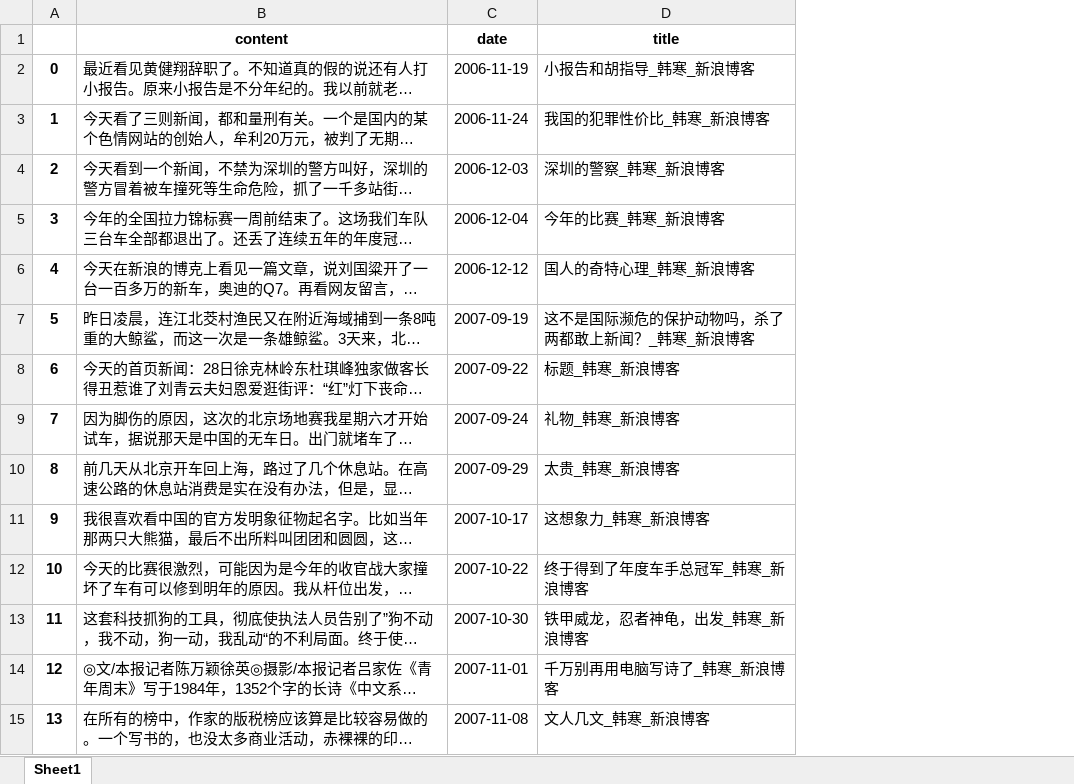
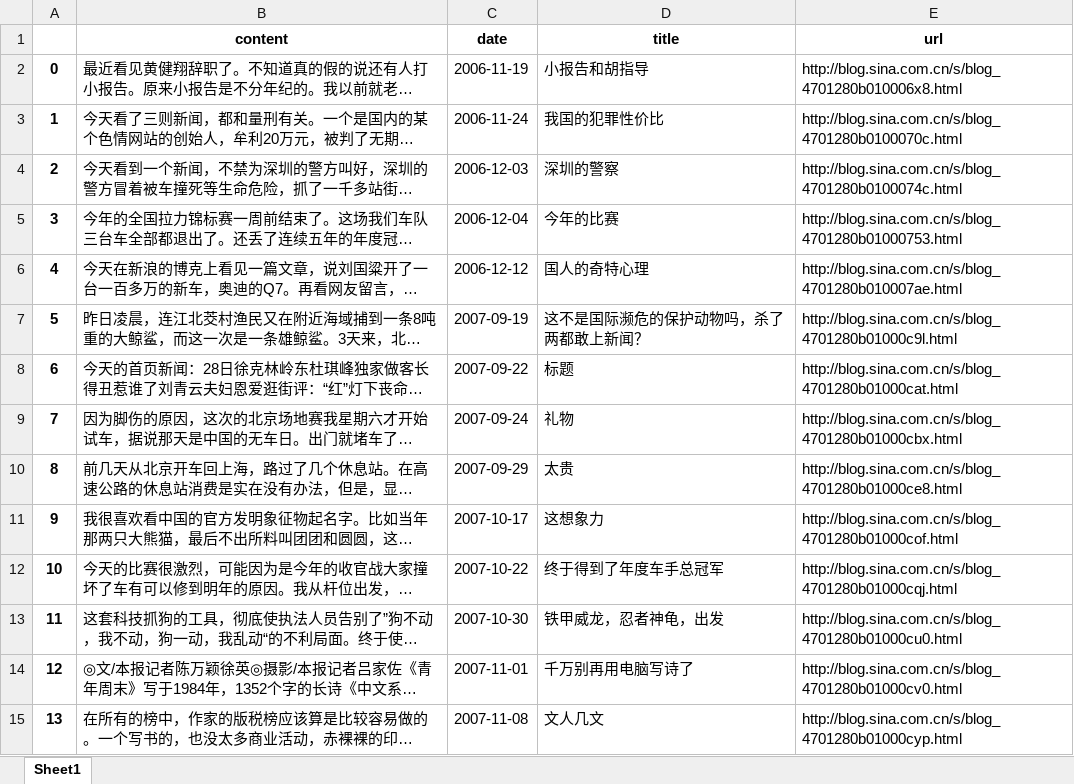
Before and after one commit to 545818924/hanhan_blog, an Excel workbook: hanhan.xlsx, sheet Sheet1, drawn as a sheet; only a part is shown; long unchanged cells end in …; values as stored, in another font and other column widths than the file's, no borders; the diff covers the shown part only; the diff names each change by its address in the sheet, - before the commit and + after, or states it on an @@ line.

Commit message:
update url, title

```diff
--- a/hanhan.xlsx (sheet Sheet1)
+++ b/hanhan.xlsx (sheet Sheet1)
+column E (url), rows 2-15: http://blog.sina.com.cn/s/blog_4701280b010006x8.html | http://blog.sina.com.cn/s/blog_4701280b0100070c.html | http://blog.sina.com.cn/s/blog_4701280b0100074c.html | http://blog.sina.com.cn/s/blog_4701280b01000753.html | http://blog.sina.com.cn/s/blog_4701280b010007ae.html | http://blog.sina.com.cn/s/blog_4701280b01000c9l.html | http://blog.sina.com.cn/s/blog_4701280b01000cat.html | http://blog.sina.com.cn/s/blog_4701280b01000cbx.html | http://blog.sina.com.cn/s/blog_4701280b01000ce8.html | http://blog.sina.com.cn/s/blog_4701280b01000cof.html | http://blog.sina.com.cn/s/blog_4701280b01000cqj.html | http://blog.sina.com.cn/s/blog_4701280b01000cu0.html | http://blog.sina.com.cn/s/blog_4701280b01000cv0.html | http://blog.sina.com.cn/s/blog_4701280b01000cyp.html
-D2 (title): 小报告和胡指导_韩寒_新浪博客
+D2 (title): 小报告和胡指导
-D3 (title): 我国的犯罪性价比_韩寒_新浪博客
+D3 (title): 我国的犯罪性价比
-D4 (title): 深圳的警察_韩寒_新浪博客
+D4 (title): 深圳的警察
-D5 (title): 今年的比赛_韩寒_新浪博客
+D5 (title): 今年的比赛
-D6 (title): 国人的奇特心理_韩寒_新浪博客
+D6 (title): 国人的奇特心理
-D7 (title): 这不是国际濒危的保护动物吗，杀了两都敢上新闻？_韩寒_新浪博客
+D7 (title): 这不是国际濒危的保护动物吗，杀了两都敢上新闻？
-D8 (title): 标题_韩寒_新浪博客
+D8 (title): 标题
-D9 (title): 礼物_韩寒_新浪博客
+D9 (title): 礼物
-D10 (title): 太贵_韩寒_新浪博客
+D10 (title): 太贵
-D11 (title): 这想象力_韩寒_新浪博客
+D11 (title): 这想象力
-D12 (title): 终于得到了年度车手总冠军_韩寒_新浪博客
+D12 (title): 终于得到了年度车手总冠军
-D13 (title): 铁甲威龙，忍者神龟，出发_韩寒_新浪博客
+D13 (title): 铁甲威龙，忍者神龟，出发
-D14 (title): 千万别再用电脑写诗了_韩寒_新浪博客
+D14 (title): 千万别再用电脑写诗了
-D15 (title): 文人几文_韩寒_新浪博客
+D15 (title): 文人几文
```
Also changed, not shown: 293 edited cells elsewhere in this sheet, 3 other files.
